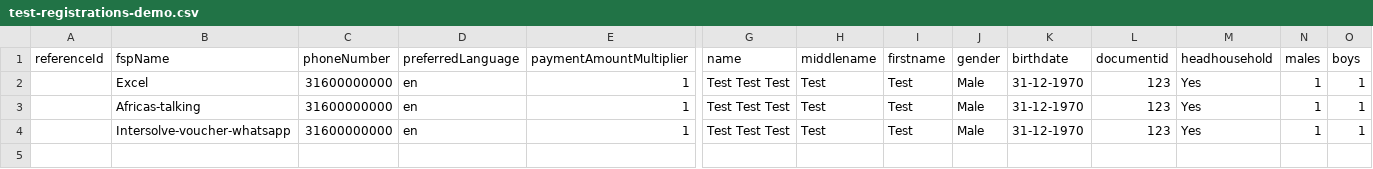
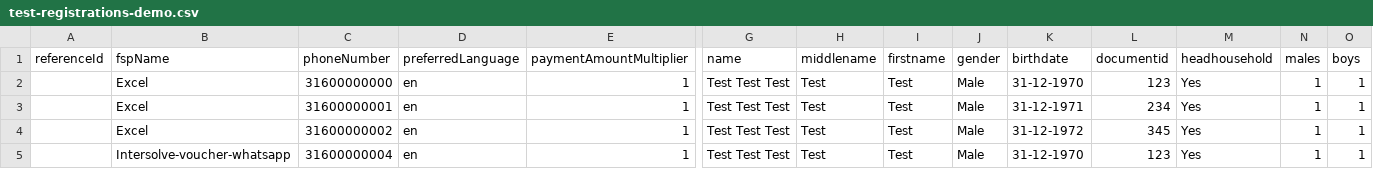
Before and after one commit to global-121/121-platform, a CSV file: features/test-registration-data/test-registrations-demo.csv, drawn as a sheet; only a part is shown, gaps mark what is left out; addresses are those after the commit; rows hold the shown columns only; the diff names each change by its address in the sheet, - before the commit and + after, or states it on an @@ line.

Commit message:
chore: remove africa's talking from test progrmas AB#26524

```diff
--- a/features/test-registration-data/test-registrations-demo.csv
+++ b/features/test-registration-data/test-registrations-demo.csv
-B3 (fspName): Africas-talking
+B3 (fspName): Excel
-C3 (phoneNumber): 31600000000
+C3 (phoneNumber): 31600000001
-K3 (birthdate): 31-12-1970
+K3 (birthdate): 31-12-1971
-L3 (documentid): 123
+L3 (documentid): 234
+row 4:  | Excel | 31600000002 | en | 1 | Test Test Test | Test | Test | Male | 31-12-1972 | 345 | Yes | 1 | 1
-C5 (phoneNumber): 31600000000
+C5 (phoneNumber): 31600000004
```
Also changed, not shown: 2 other files.
